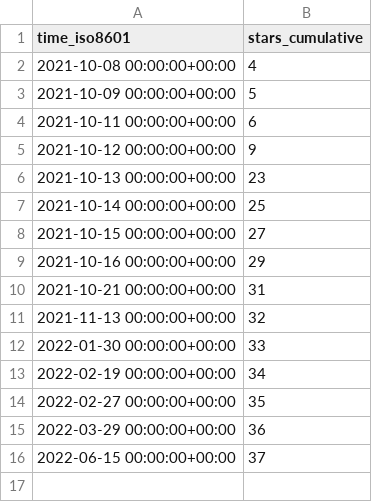
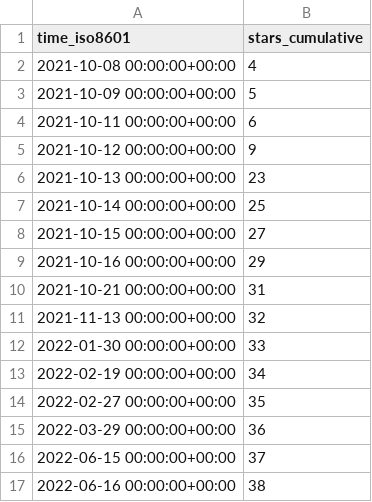
Before and after one commit to GeekVisit/uproot, a CSV file: GeekVisit/uproot/ghrs-data/stargazers.csv, drawn as a sheet.

```diff
--- a/GeekVisit/uproot/ghrs-data/stargazers.csv
+++ b/GeekVisit/uproot/ghrs-data/stargazers.csv
@@ -16 +16,2 @@ time_iso8601,stars_cumulative
 2022-06-15 00:00:00+00:00,37
+2022-06-16 00:00:00+00:00,38
```
